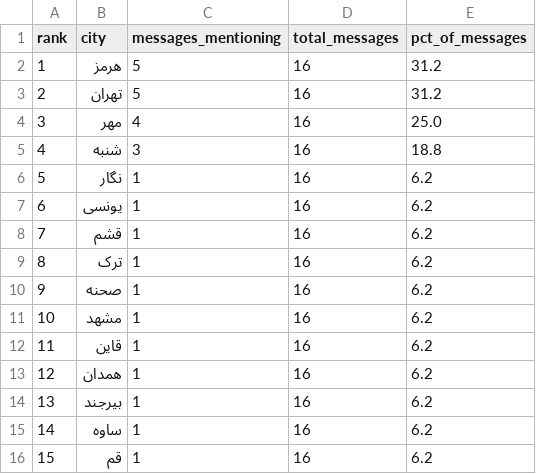
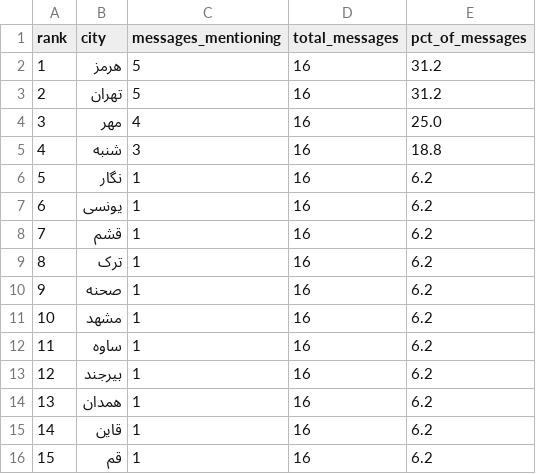
Before and after one commit to Baggiest/ZADAN, a CSV file: public/sample/counts-48h.csv, drawn as a sheet.

```diff
--- a/public/sample/counts-48h.csv
+++ b/public/sample/counts-48h.csv
@@ -11,6 +11,6 @@ rank,city,messages_mentioning,total_messages,pct_of_messages
 10,مشهد,1,16,6.2
-11,قاین,1,16,6.2
-12,همدان,1,16,6.2
-13,بیرجند,1,16,6.2
-14,ساوه,1,16,6.2
+11,ساوه,1,16,6.2
+12,بیرجند,1,16,6.2
+13,همدان,1,16,6.2
+14,قاین,1,16,6.2
 15,قم,1,16,6.2
```
Also changed, not shown: public/sample/counts-72h.csv, public/sample/counts.csv, 1 other file.
